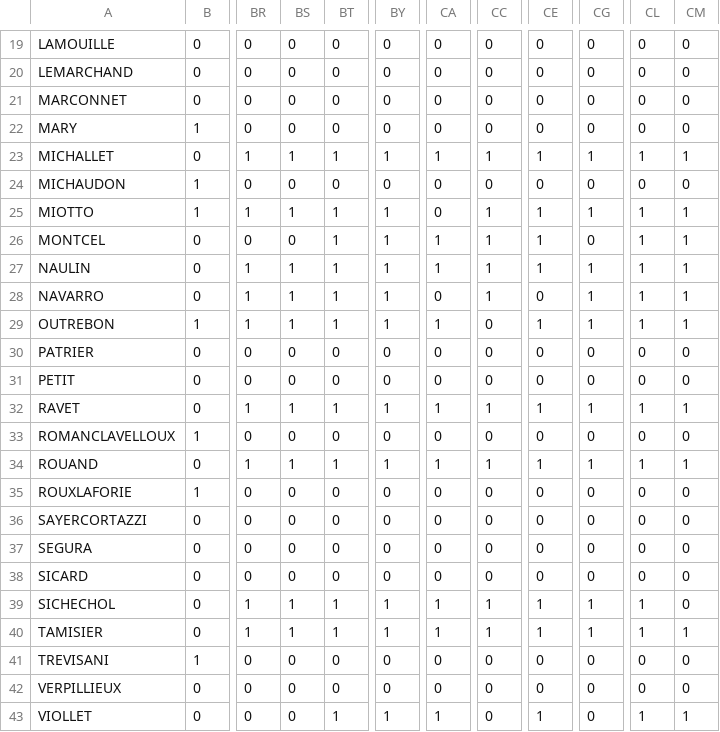
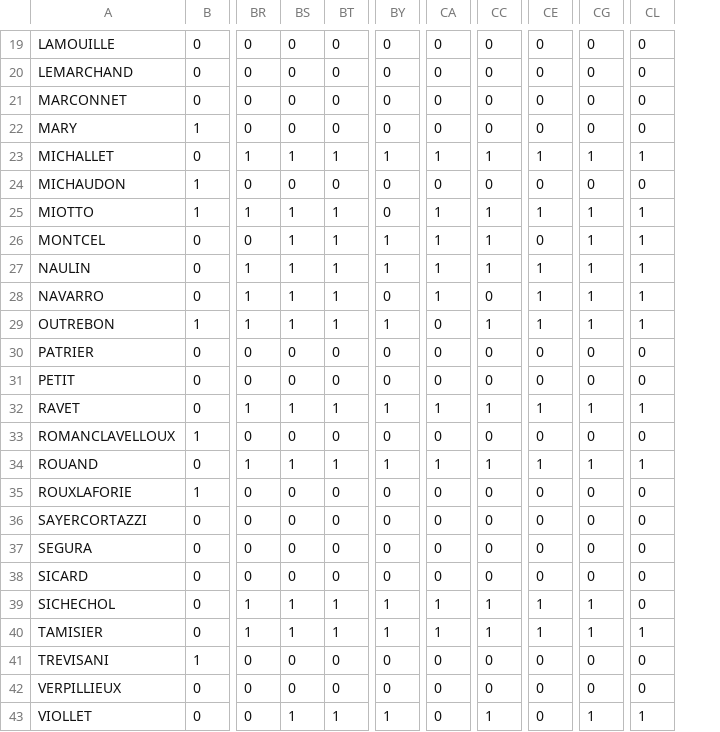
Before and after one commit to nilleb/politics-in-taluyers, a CSV file: presence.csv, drawn as a sheet; only a part is shown, gaps mark what is left out; the diff covers the shown part only; the diff names each change by its address in the sheet, - before the commit and + after, or states it on an @@ line.

```diff
--- a/presence.csv
+++ b/presence.csv
-column CM, rows 19-43: 0 | 0 | 0 | 0 | 1 | 0 | 1 | 1 | 1 | 1 | 1 | 0 | 0 | 1 | 0 | 1 | 0 | 0 | 0 | 0 | 0 | 1 | 0 | 0 | 1
-BY25: 1
+BY25: 0
-CA25: 0
+CA25: 1
-BS26: 0
+BS26: 1
-CE26: 1
+CE26: 0
-CG26: 0
+CG26: 1
-BY28: 1
+BY28: 0
-CA28: 0
+CA28: 1
-CC28: 1
+CC28: 0
-CE28: 0
+CE28: 1
-CA29: 1
+CA29: 0
-CC29: 0
+CC29: 1
-CL39: 1
+CL39: 0
-BS43: 0
+BS43: 1
-CA43: 1
+CA43: 0
-CC43: 0
+CC43: 1
-CE43: 1
+CE43: 0
-CG43: 0
+CG43: 1
```
Also changed, not shown: 28 edited cells elsewhere in this file, 1 other file.
